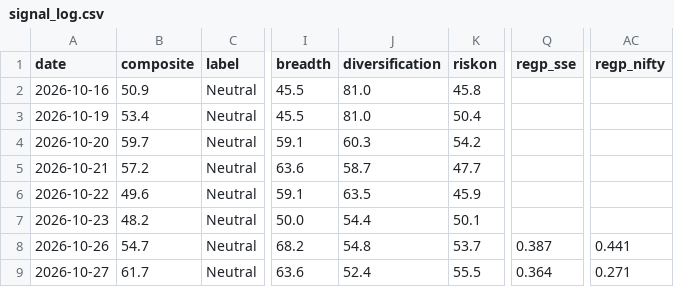
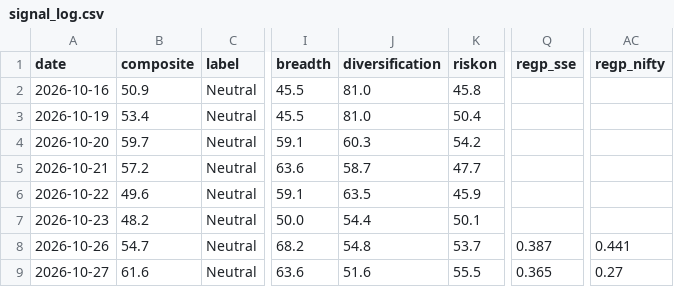
Before and after one commit to liumOazed/fin-pulse-dashboard, a CSV file: data/signal_log.csv, drawn as a sheet; only a part is shown, gaps mark what is left out; the diff names each change by its address in the sheet, - before the commit and + after, or states it on an @@ line.

Commit message:
chore: refresh data [skip ci]

```diff
--- a/data/signal_log.csv
+++ b/data/signal_log.csv
-B9 (composite): 61.7
+B9 (composite): 61.6
-J9 (diversification): 52.4
+J9 (diversification): 51.6
-Q9 (regp_sse): 0.364
+Q9 (regp_sse): 0.365
-AC9 (regp_nifty): 0.271
+AC9 (regp_nifty): 0.27
```
Also changed, not shown: 2 other files.
